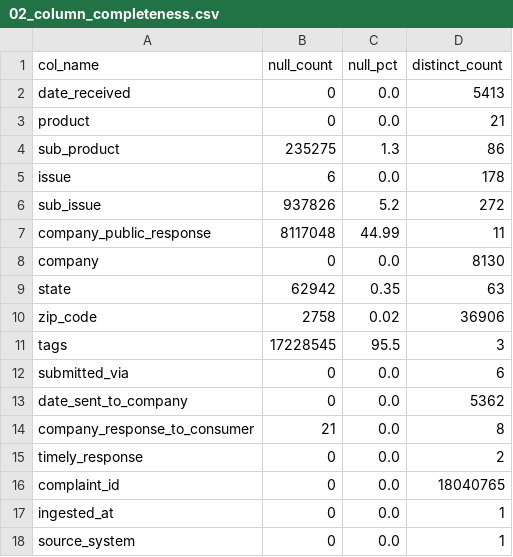
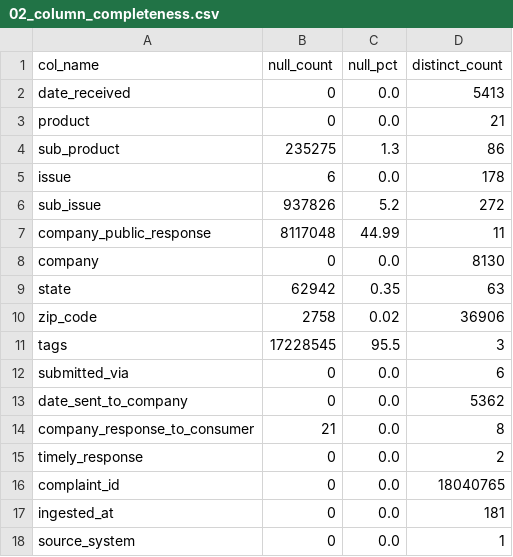
Before and after one commit to Ixphor/DSS150P_Project_Epsilon, a CSV file: outputs/cfpb_profiling/02_column_completeness.csv, drawn as a sheet.

Commit message:
feat:implement data validation, staging, transformation, curated data for CFPB

```diff
--- a/outputs/cfpb_profiling/02_column_completeness.csv
+++ b/outputs/cfpb_profiling/02_column_completeness.csv
@@ -16,3 +16,3 @@ timely_response,0,0.0,2
 complaint_id,0,0.0,18040765
-ingested_at,0,0.0,1
+ingested_at,0,0.0,181
 source_system,0,0.0,1
```
Also changed, not shown: 6 other files.
